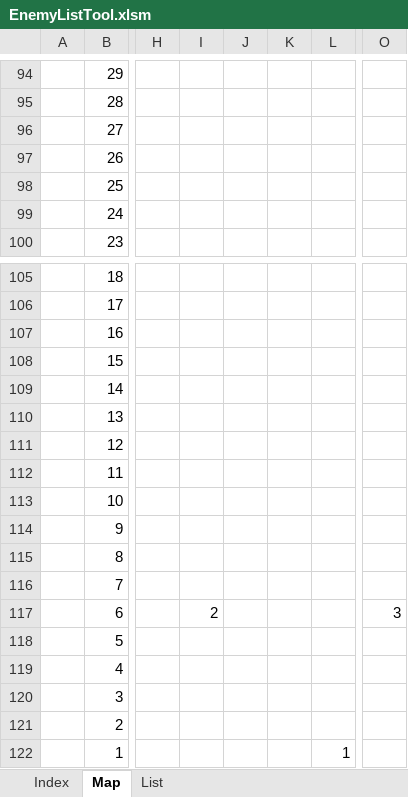
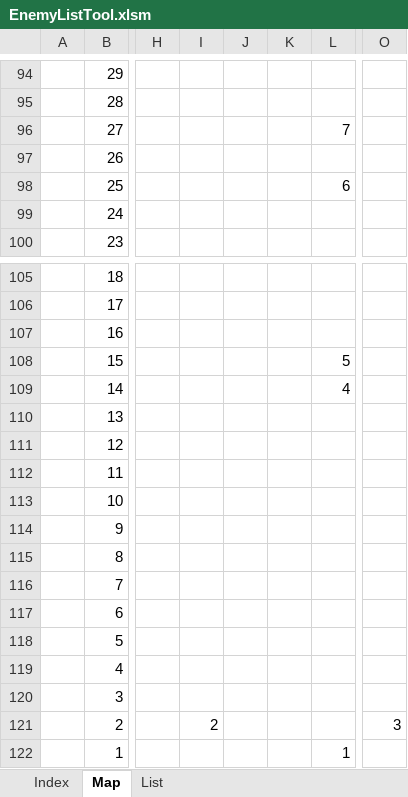
Before and after one commit to hiro-pirosiki0214/Hullien, an Excel workbook: Hullien/Hullien/Data/GameParam/STG/EnemyListTool.xlsm, sheet Map, drawn as a sheet; only a part is shown, gaps mark what is left out; values as stored, in another font and other column widths than the file's, no borders; charts and pictures not drawn; the diff names each change by its address in the sheet, - before the commit and + after, or states it on an @@ line.

```diff
--- a/Hullien/Hullien/Data/GameParam/STG/EnemyListTool.xlsm (sheet Map)
+++ b/Hullien/Hullien/Data/GameParam/STG/EnemyListTool.xlsm (sheet Map)
-L96: (empty)
+L96: 7
-L98: (empty)
+L98: 6
-L108: (empty)
+L108: 5
-L109: (empty)
+L109: 4
-I117: 2
+I117: (empty)
-O117: 3
+O117: (empty)
-I121: (empty)
+I121: 2
-O121: (empty)
+O121: 3
```
Also changed, not shown: sheet List, 4 other files.
